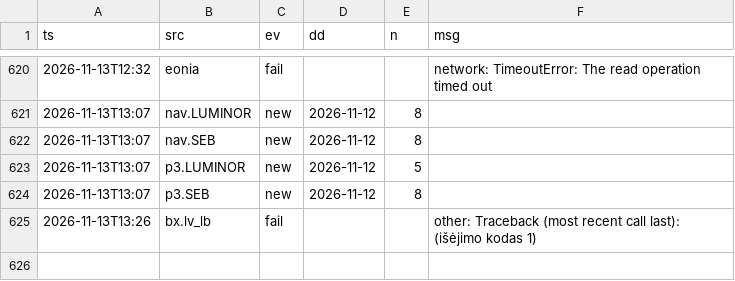
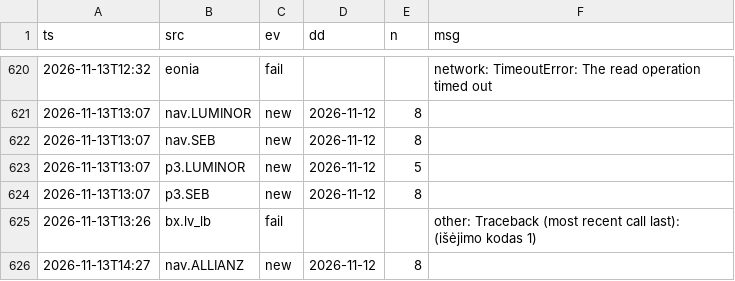
Before and after one commit to VytisCode/pension-fund-tracker, a CSV file: data/ops_log.csv, drawn as a sheet; only a part is shown, gaps mark what is left out; the diff names each change by its address in the sheet, - before the commit and + after, or states it on an @@ line.

```diff
--- a/data/ops_log.csv
+++ b/data/ops_log.csv
+row 626: 2026-11-13T14:27 | nav.ALLIANZ | new | 2026-11-12 | 8
```
Also changed, not shown: 48 other files.
